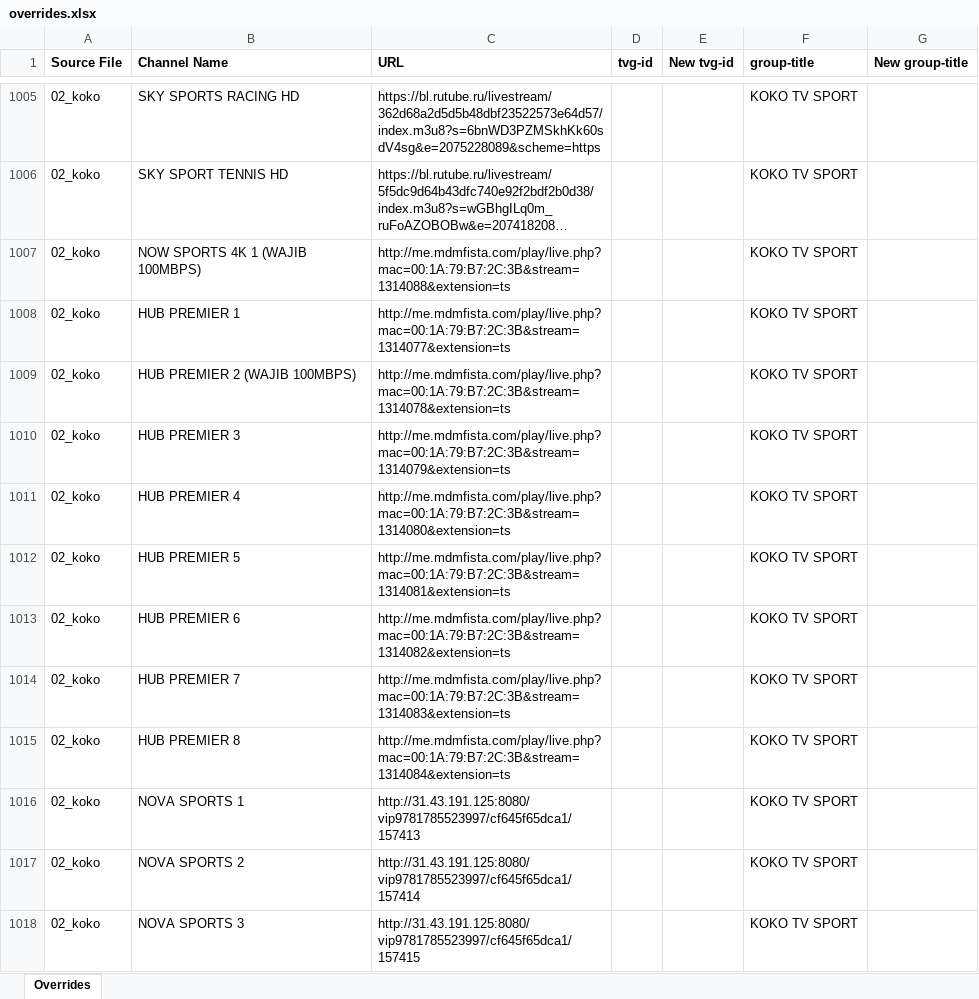
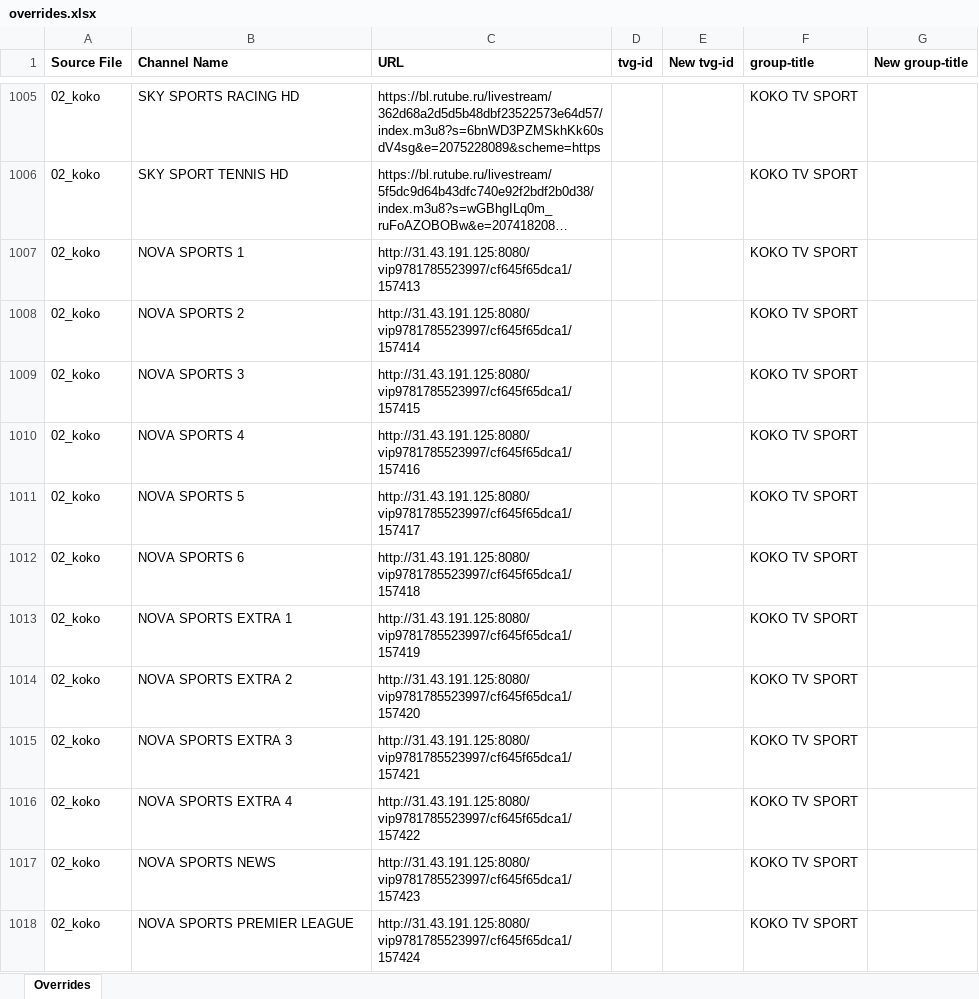
Before and after one commit to karya-media/tv, an Excel workbook: data/overrides.xlsx, sheet Overrides, drawn as a sheet; only a part is shown, gaps mark what is left out; the shorter side is filled out with more unchanged rows; long unchanged cells end in …; values as stored, in another font and other column widths than the file's, no borders; the diff names each change by its address in the sheet, - before the commit and + after, or states it on an @@ line.

```diff
--- a/data/overrides.xlsx (sheet Overrides)
+++ b/data/overrides.xlsx (sheet Overrides)
-row 1007: 02_koko | NOW SPORTS 4K 1 (WAJIB 100MBPS) | http://me.mdmfista.com/play/live.php?mac=00:1A:79:B7:2C:3B&stream=1314088&extension=ts |  |  | KOKO TV SPORT
-row 1008: 02_koko | HUB PREMIER 1 | http://me.mdmfista.com/play/live.php?mac=00:1A:79:B7:2C:3B&stream=1314077&extension=ts |  |  | KOKO TV SPORT
-row 1009: 02_koko | HUB PREMIER 2 (WAJIB 100MBPS) | http://me.mdmfista.com/play/live.php?mac=00:1A:79:B7:2C:3B&stream=1314078&extension=ts |  |  | KOKO TV SPORT
-row 1010: 02_koko | HUB PREMIER 3 | http://me.mdmfista.com/play/live.php?mac=00:1A:79:B7:2C:3B&stream=1314079&extension=ts |  |  | KOKO TV SPORT
-row 1011: 02_koko | HUB PREMIER 4 | http://me.mdmfista.com/play/live.php?mac=00:1A:79:B7:2C:3B&stream=1314080&extension=ts |  |  | KOKO TV SPORT
-row 1012: 02_koko | HUB PREMIER 5 | http://me.mdmfista.com/play/live.php?mac=00:1A:79:B7:2C:3B&stream=1314081&extension=ts |  |  | KOKO TV SPORT
-row 1013: 02_koko | HUB PREMIER 6 | http://me.mdmfista.com/play/live.php?mac=00:1A:79:B7:2C:3B&stream=1314082&extension=ts |  |  | KOKO TV SPORT
-row 1014: 02_koko | HUB PREMIER 7 | http://me.mdmfista.com/play/live.php?mac=00:1A:79:B7:2C:3B&stream=1314083&extension=ts |  |  | KOKO TV SPORT
-row 1015: 02_koko | HUB PREMIER 8 | http://me.mdmfista.com/play/live.php?mac=00:1A:79:B7:2C:3B&stream=1314084&extension=ts |  |  | KOKO TV SPORT
```
Also changed, not shown: 5 other files.
